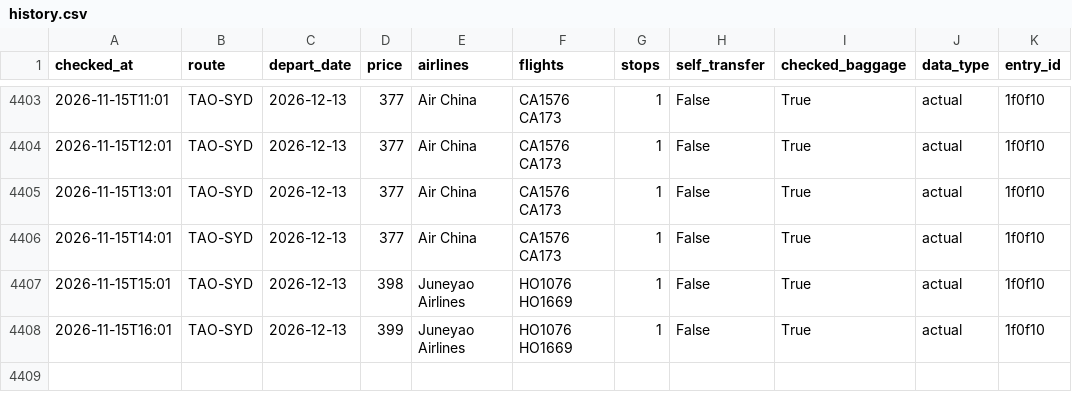
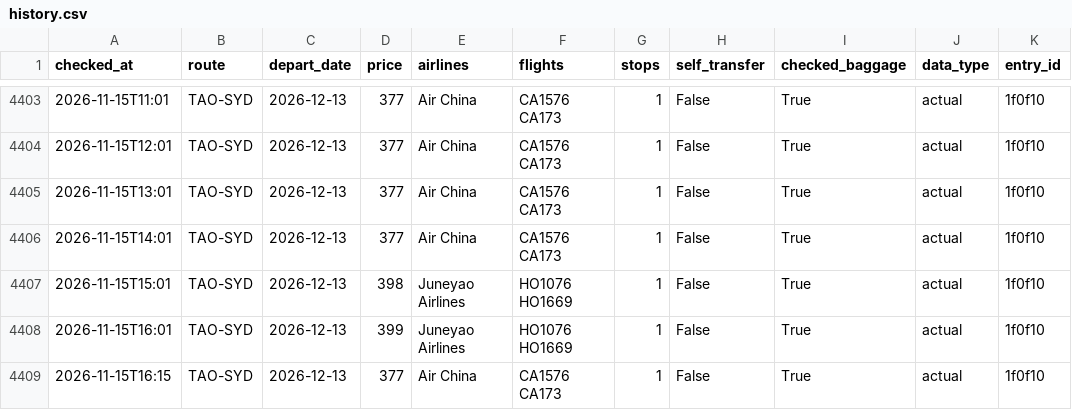
Before and after one commit to liuyongbendan-web/flight-watch-live, a CSV file: flight-watch/cloud-data/history.csv, drawn as a sheet; only a part is shown, gaps mark what is left out.

```diff
--- a/flight-watch/cloud-data/history.csv
+++ b/flight-watch/cloud-data/history.csv
@@ -4408 +4408,2 @@ checked_at,route,depart_date,price,airlines,flights,stops,self_transfer,checked_
 2026-11-15T16:01,TAO-SYD,2026-12-13,399,Juneyao Airlines,HO1076 HO1669,1,False,True,actual,1f0f10
+2026-11-15T16:15,TAO-SYD,2026-12-13,377,Air China,CA1576 CA173,1,False,True,actual,1f0f10
```
Also changed, not shown: 3 other files.
